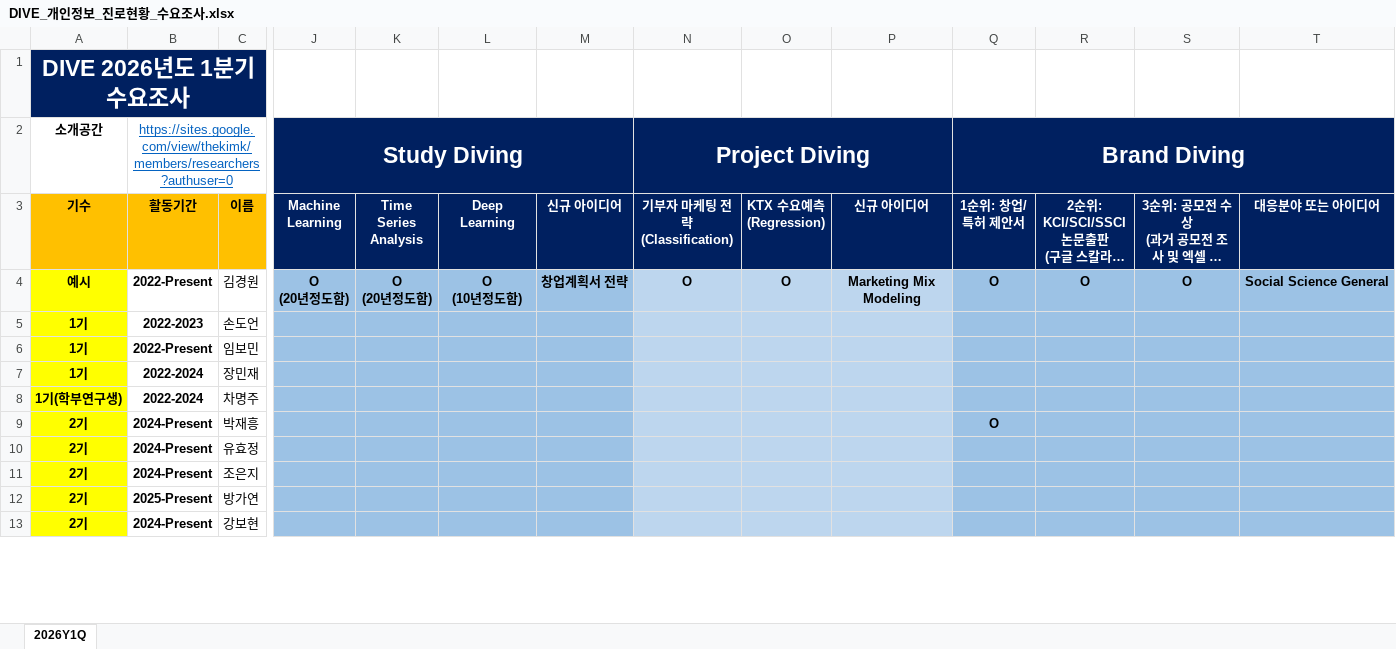
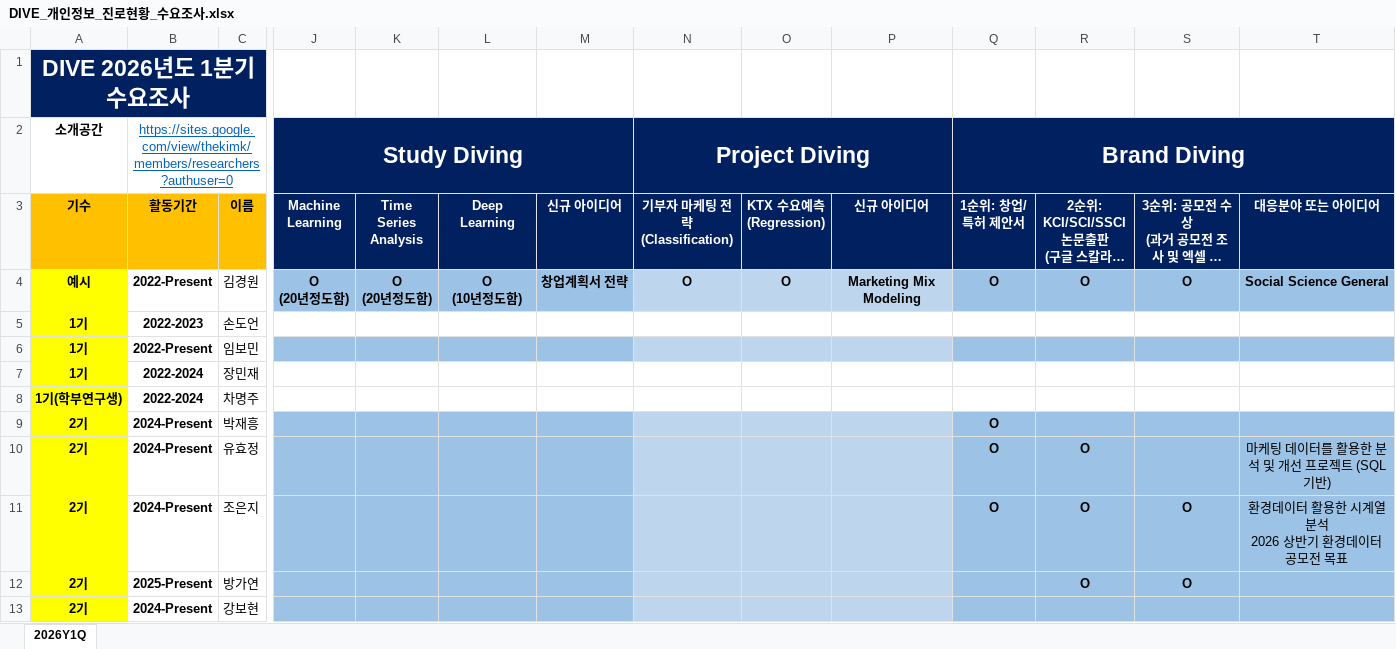
Before and after one commit to DataWizardd/DEBA-Research, an Excel workbook: [Document]/소개운영자료/DIVE_개인정보_진로현황_수요조사.xlsx, sheet 2026Y1Q, drawn as a sheet; only a part is shown, gaps mark what is left out; long unchanged cells end in …; values as stored, in another font and other column widths than the file's, no borders; charts and pictures not drawn; ↵ is a line break in a cell; the diff covers the shown part only; the diff names each change by its address in the sheet, - before the commit and + after, or states it on an @@ line.

Commit message:
no message

```diff
--- a/[Document]/소개운영자료/DIVE_개인정보_진로현황_수요조사.xlsx (sheet 2026Y1Q)
+++ b/[Document]/소개운영자료/DIVE_개인정보_진로현황_수요조사.xlsx (sheet 2026Y1Q)
-J5:M5 fill: #9CC2E5
+J5:M5 fill: none
-N5:P5 fill: #BDD6EE
+N5:P5 fill: none
-Q5:T5 fill: #9CC2E5
+Q5:T5 fill: none
-J7:M8 fill: #9CC2E5
+J7:M8 fill: none
-N7:P8 fill: #BDD6EE
+N7:P8 fill: none
-Q7:T8 fill: #9CC2E5
+Q7:T8 fill: none
-Q10:Q11 (1순위: 창업/특허 제안서): (empty)
+Q10:Q11 (1순위: 창업/특허 제안서): O
-R10:R12: (empty)
+R10:R12: O
-T10 (대응분야 또는 아이디어): (empty)
+T10 (대응분야 또는 아이디어): 마케팅 데이터를 활용한 분석 및 개선 프로젝트 (SQL 기반)
-S11:S12: (empty)
+S11:S12: O
-T11 (대응분야 또는 아이디어): (empty)
+T11 (대응분야 또는 아이디어): 환경데이터 활용한 시계열 분석 ↵ 2026 상반기 환경데이터 공모전 목표
```
Also changed, not shown: 25 edited cells and cell formats elsewhere in this sheet.
